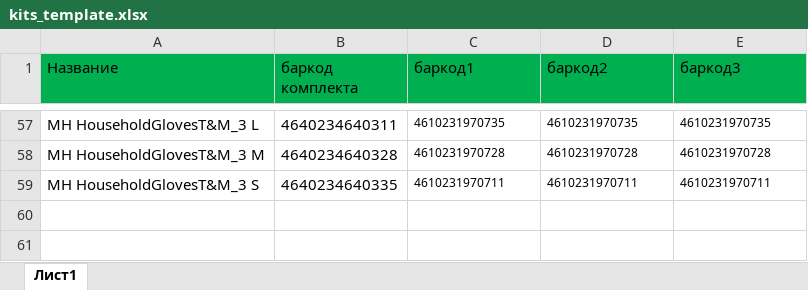
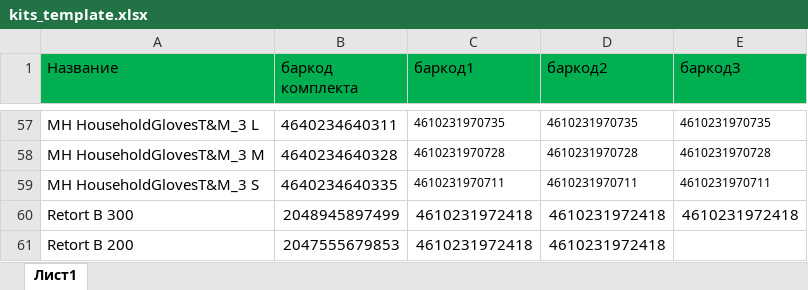
Before and after one commit to asmaslennikov83-rgb/ostatkitt, an Excel workbook: templates/kits_template.xlsx, sheet Лист1, drawn as a sheet; only a part is shown, gaps mark what is left out; values as stored, in another font and other column widths than the file's, no borders; conditional formats not drawn; the diff names each change by its address in the sheet, - before the commit and + after, or states it on an @@ line.

Commit message:
Add files via upload

```diff
--- a/templates/kits_template.xlsx (sheet Лист1)
+++ b/templates/kits_template.xlsx (sheet Лист1)
+row 60: Retort В 300 | 2048945897499 | 4610231972418 | 4610231972418 | 4610231972418
+row 61: Retort В 200 | 2047555679853 | 4610231972418 | 4610231972418
```
